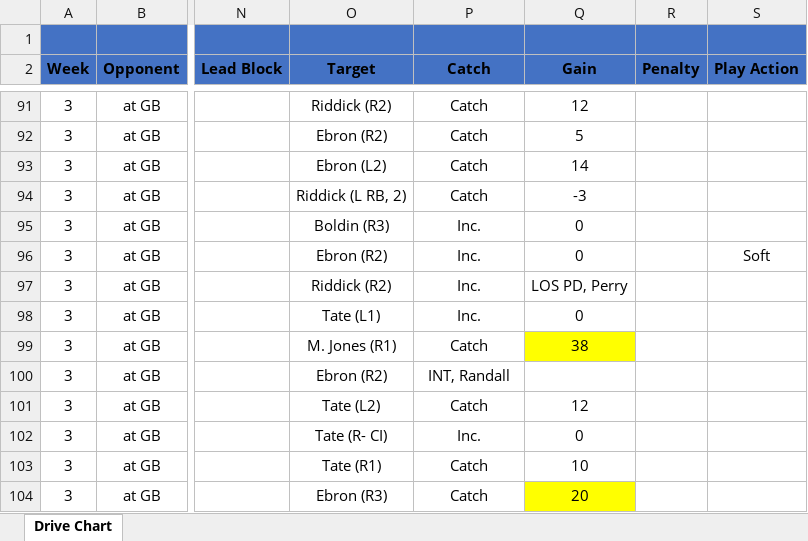
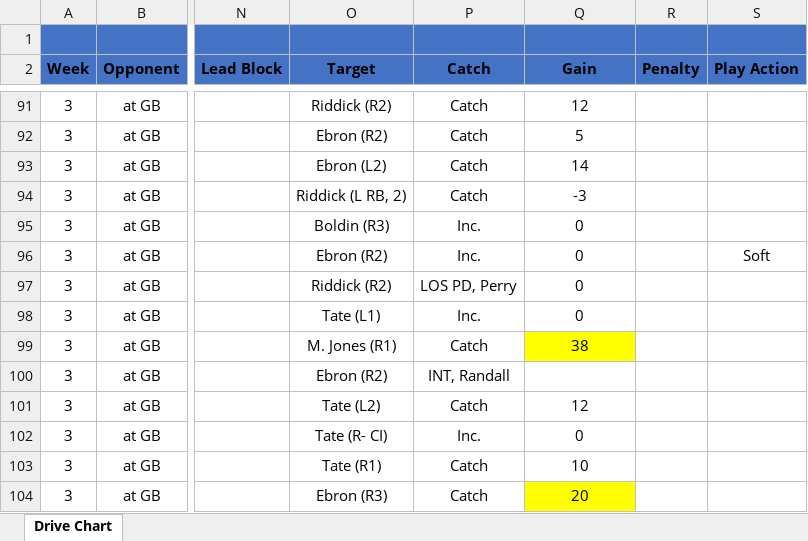
Before and after one commit to jp-wright/nfl_charting_data_trial, an Excel workbook: film charting stafford 2016.xlsx, sheet Drive Chart, drawn as a sheet; only a part is shown, gaps mark what is left out; values as stored, in another font and other column widths than the file's, no borders; the diff names each change by its address in the sheet, - before the commit and + after, or states it on an @@ line.

```diff
--- a/film charting stafford 2016.xlsx (sheet Drive Chart)
+++ b/film charting stafford 2016.xlsx (sheet Drive Chart)
-P97 (Catch): Inc.
+P97 (Catch): LOS PD, Perry
-Q97 (Gain): LOS PD, Perry
+Q97 (Gain): 0
```
Also changed, not shown: 3 other files.
